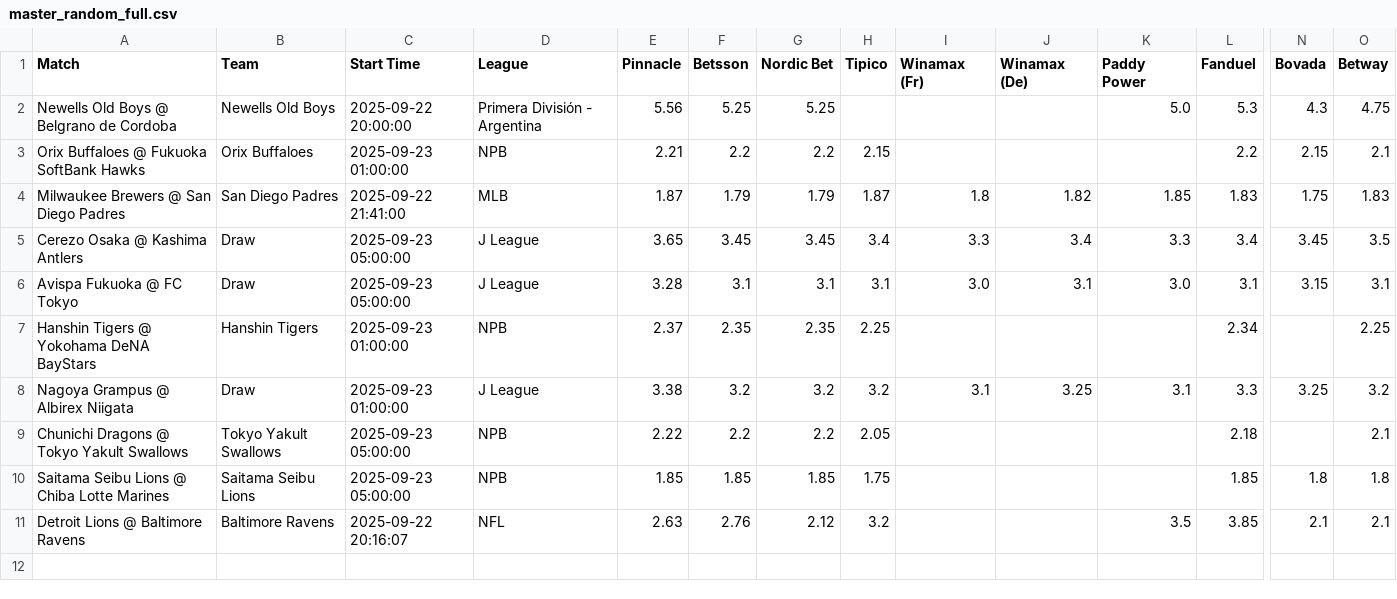
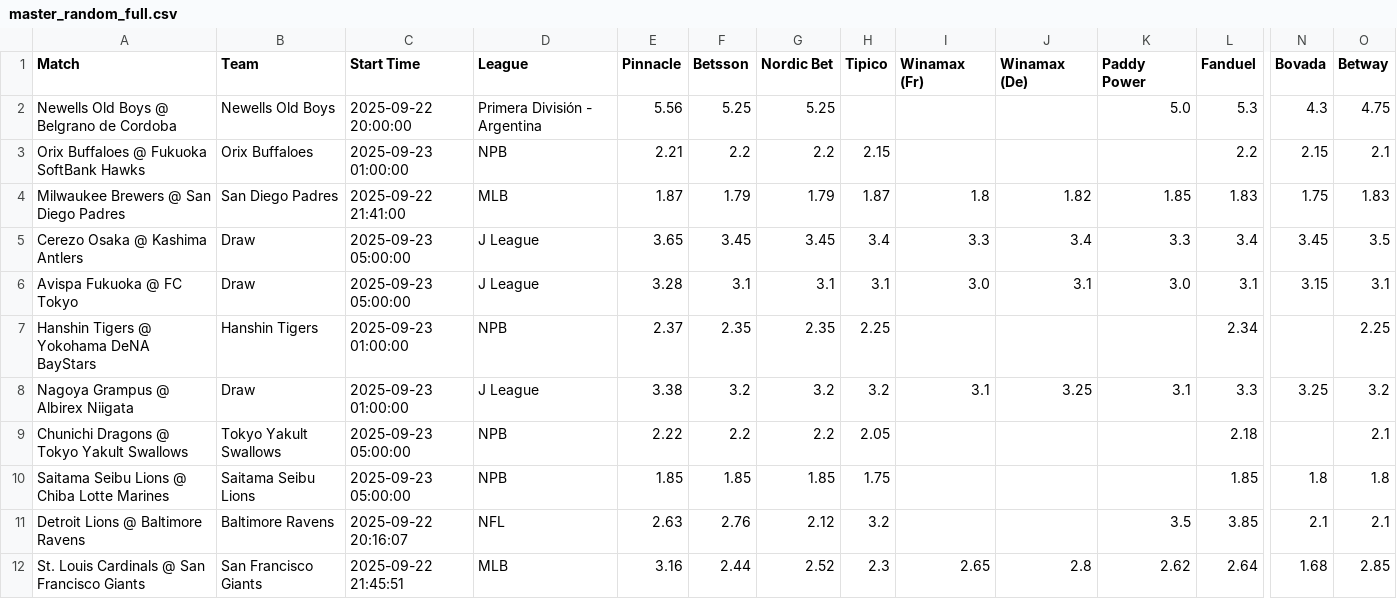
Before and after one commit to aqsmith02/paper-betting-tracker, a CSV file: data/master_random_full.csv, drawn as a sheet; only a part is shown, gaps mark what is left out; rows hold the shown columns only; the diff names each change by its address in the sheet, - before the commit and + after, or states it on an @@ line.

```diff
--- a/data/master_random_full.csv
+++ b/data/master_random_full.csv
+row 12: St. Louis Cardinals @ San Francisco Giants | San Francisco Giants | 2025-09-22 21:45:51 | MLB | 3.16 | 2.44 | 2.52 | 2.3 | 2.65 | 2.8 | 2.62 | 2.64 | 1.68 | 2.85
```
Also changed, not shown: data/master_random_bets.csv, 1 other file.
